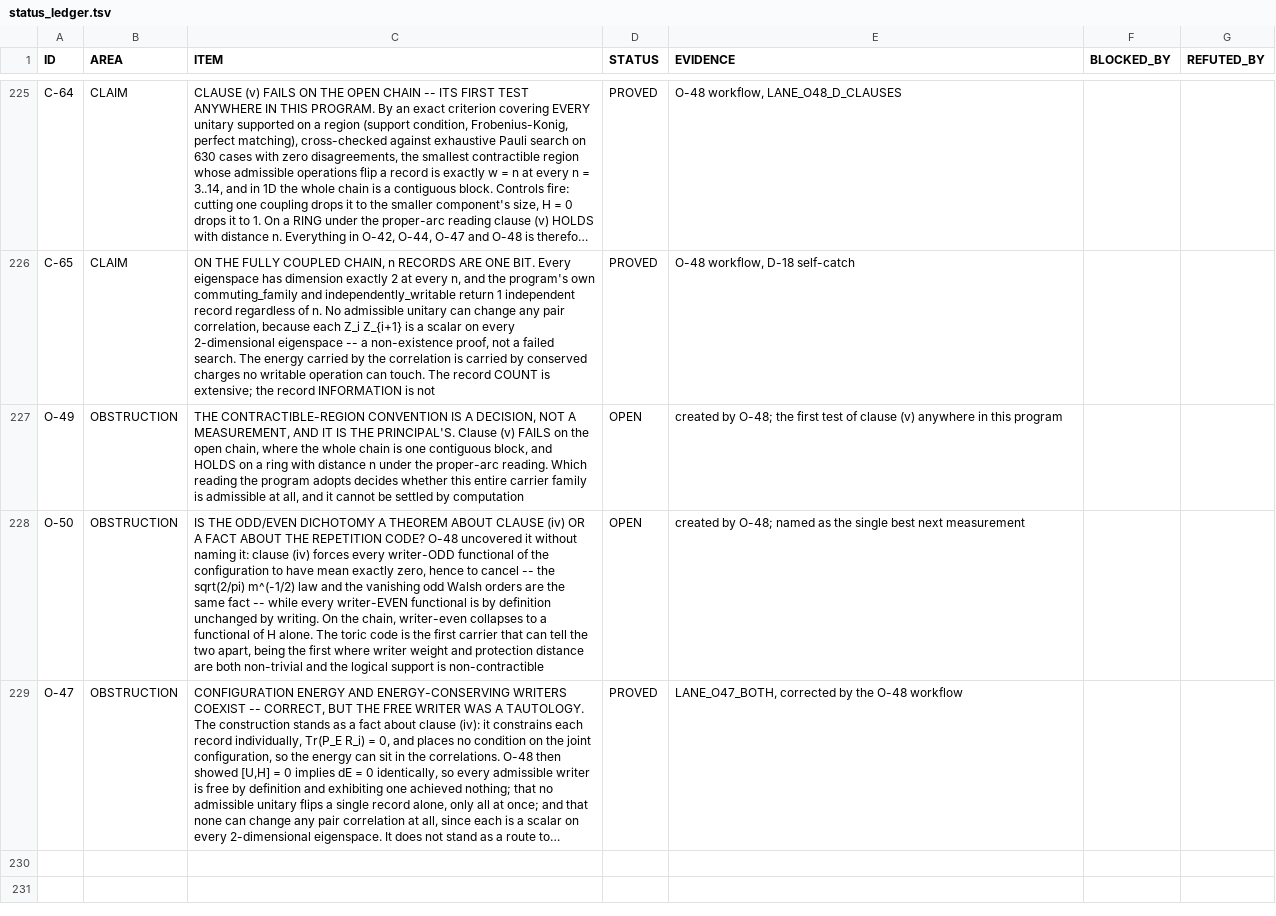
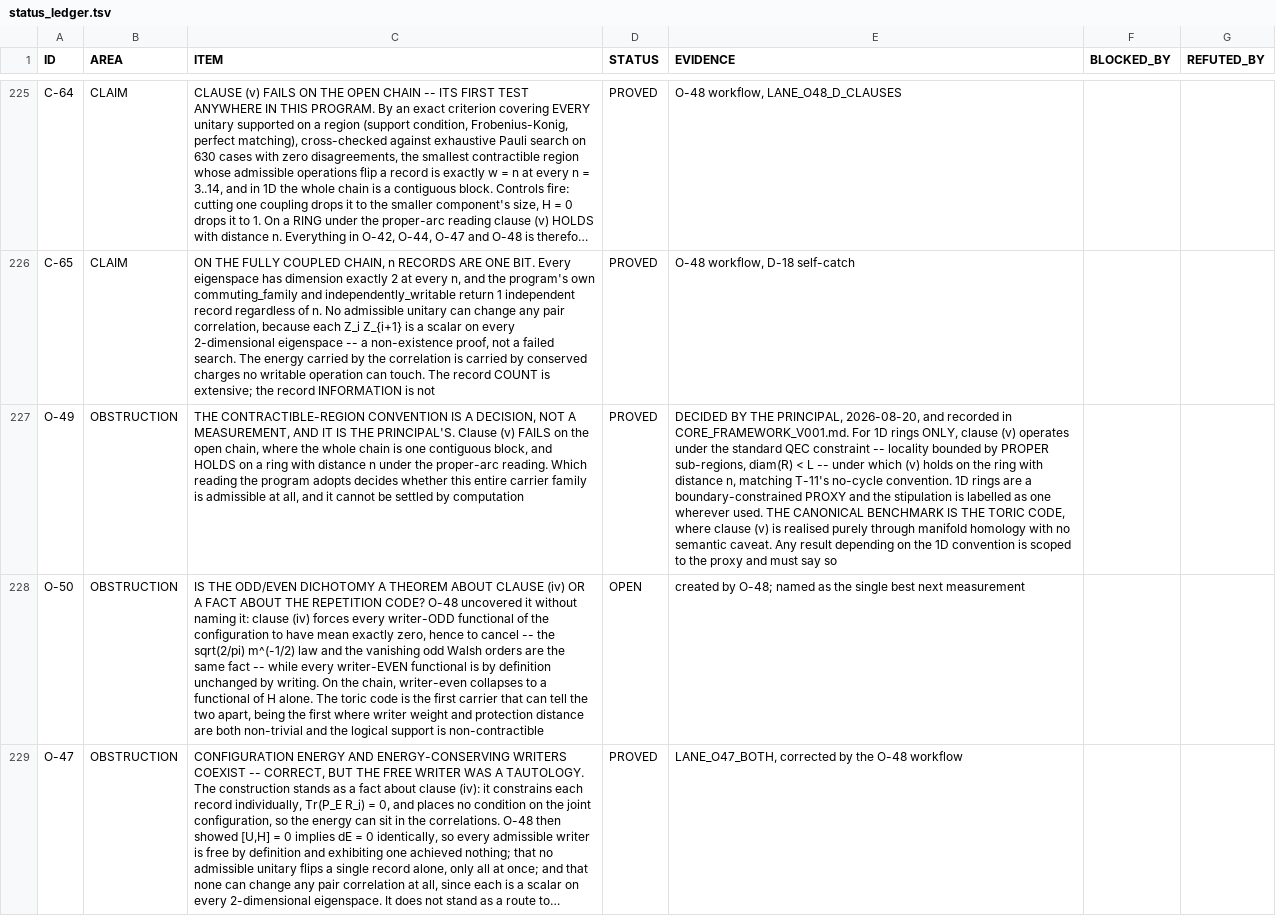
Before and after one commit to gravacle/where-atoms-come-from, a TSV file: ledger/status_ledger.tsv, drawn as a sheet; only a part is shown, gaps mark what is left out; long unchanged cells end in …; the diff covers the shown part only; the diff names each change by its address in the sheet, - before the commit and + after, or states it on an @@ line.

```diff
--- a/ledger/status_ledger.tsv
+++ b/ledger/status_ledger.tsv
-D227 (STATUS): OPEN
+D227 (STATUS): PROVED
-E227 (EVIDENCE): created by O-48; the first test of clause (v) anywhere in this program
+E227 (EVIDENCE): DECIDED BY THE PRINCIPAL, 2026-08-20, and recorded in CORE_FRAMEWORK_V001.md. For 1D rings ONLY, clause (v) operates under the standard QEC constraint -- locality bounded by PROPER sub-regions, diam(R) < L -- under which (v) holds on the ring with distance n, matching T-11's no-cycle convention. 1D rings are a boundary-constrained PROXY and the stipulation is labelled as one wherever used. THE CANONICAL BENCHMARK IS THE TORIC CODE, where clause (v) is realised purely through manifold homology with no semantic caveat. Any result depending on the 1D convention is scoped to the proxy and must say so
```
Also changed, not shown: 1 added row elsewhere in this file, 10 other files.
